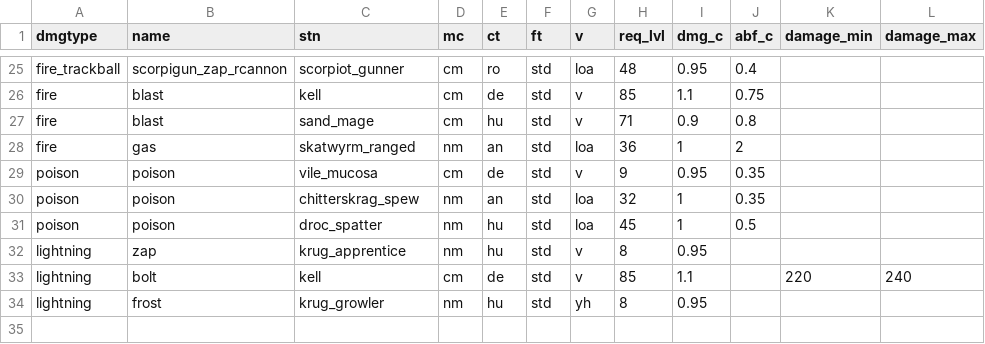
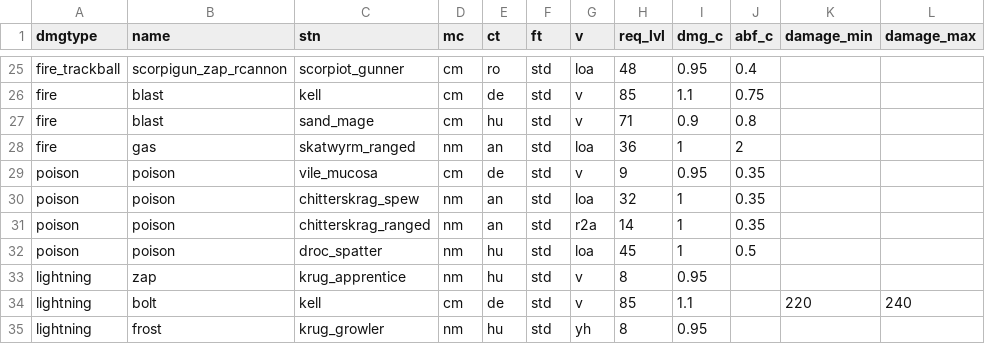
Before and after one commit to foerstj/sumcol, a CSV file: gaspy/jinja/sumcol/monster-spells/main.csv, drawn as a sheet; only a part is shown, gaps mark what is left out.

Commit message:
Add Chitterskrag actors incl. poison spell

```diff
--- a/gaspy/jinja/sumcol/monster-spells/main.csv
+++ b/gaspy/jinja/sumcol/monster-spells/main.csv
@@ -30,2 +30,3 @@ poison;poison;vile_mucosa;cm;de;std;v;9;0.95;0.35;;
 poison;poison;chitterskrag_spew;nm;an;std;loa;32;1;0.35;;
+poison;poison;chitterskrag_ranged;nm;an;std;r2a;14;1;0.35;;
 poison;poison;droc_spatter;nm;hu;std;loa;45;1;0.5;;
```
Also changed, not shown: 8 other files.
